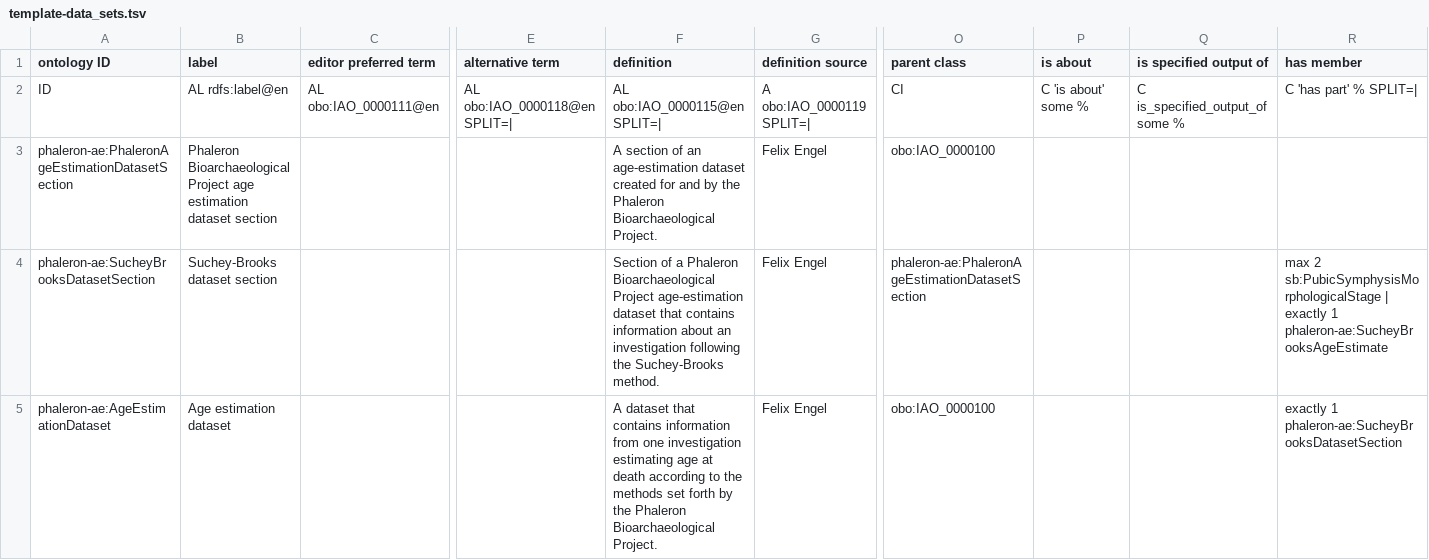
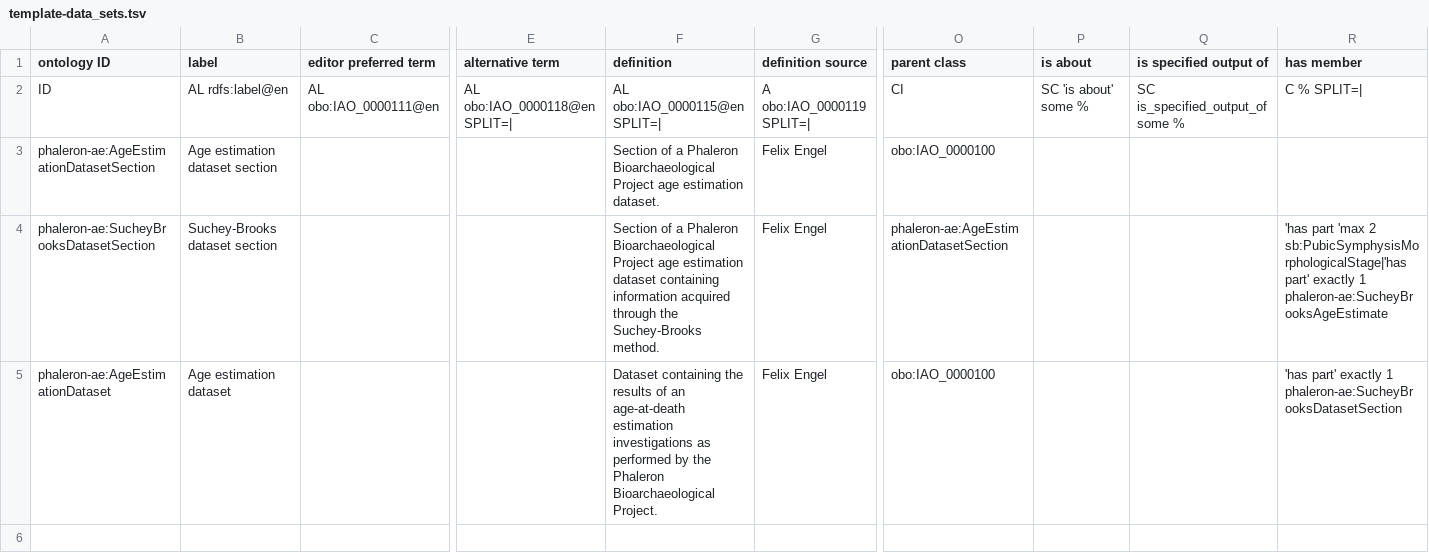
Before and after one commit to RDFBones/Phaleron-AgeEstimation, a TSV file: template-data_sets.tsv, drawn as a sheet; only a part is shown, gaps mark what is left out; the diff names each change by its address in the sheet, - before the commit and + after, or states it on an @@ line.

Commit message:
Corrected template entries.

```diff
--- a/template-data_sets.tsv
+++ b/template-data_sets.tsv
-P2 (is about): C 'is about' some %
+P2 (is about): SC 'is about' some %
-Q2 (is specified output of): C is_specified_output_of some %
+Q2 (is specified output of): SC is_specified_output_of some %
-R2 (has member): C 'has part' % SPLIT=|
+R2 (has member): C % SPLIT=|
-A3 (ontology ID): phaleron-ae:PhaleronAgeEstimationDatasetSection
+A3 (ontology ID): phaleron-ae:AgeEstimationDatasetSection
-B3 (label): Phaleron Bioarchaeological Project age estimation dataset…
+B3 (label): Age estimation dataset…
-F3 (definition): A section of an age-estimation dataset created for and by the Phaleron Bioarchaeological Project.
+F3 (definition): Section of a Phaleron Bioarchaeological Project age estimation dataset.
-F4 (definition): …Bioarchaeological Project age-estimation dataset that contains information about an investigation following the Suchey-Brooks…
+F4 (definition): …Bioarchaeological Project age estimation dataset containing information acquired through the Suchey-Brooks…
-O4 (parent class): phaleron-ae:PhaleronAgeEstimationDatasetSection
+O4 (parent class): phaleron-ae:AgeEstimationDatasetSection
-R4 (has member): max 2 sb:PubicSymphysisMorphologicalStage | exactly 1…
+R4 (has member): 'has part 'max 2 sb:PubicSymphysisMorphologicalStage|'has part' exactly 1…
-F5 (definition): A dataset that contains information from one investigation estimating age at death according to the methods set forth by the…
+F5 (definition): Dataset containing the results of an age-at-death estimation investigations as performed by the…
-R5 (has member): exactly 1…
+R5 (has member): 'has part' exactly 1…
```
